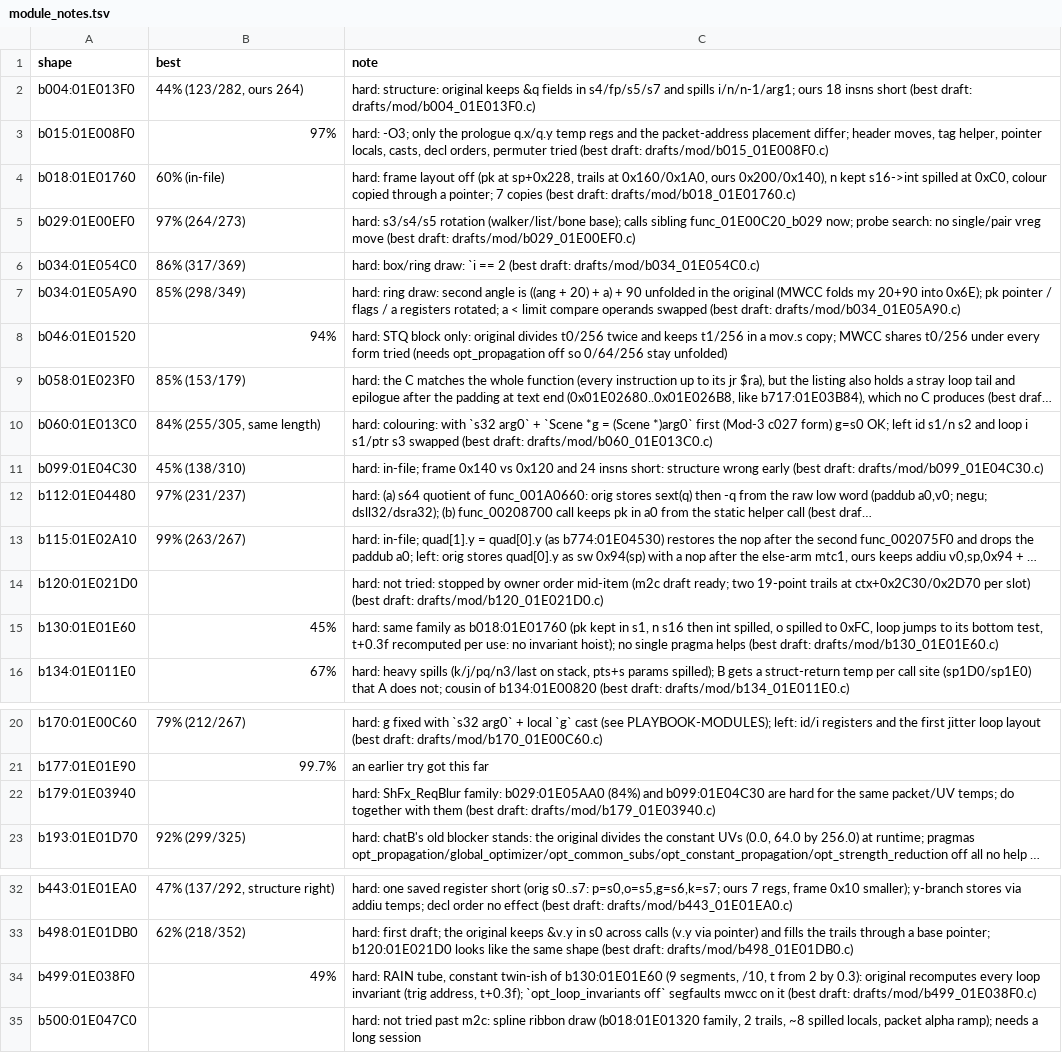
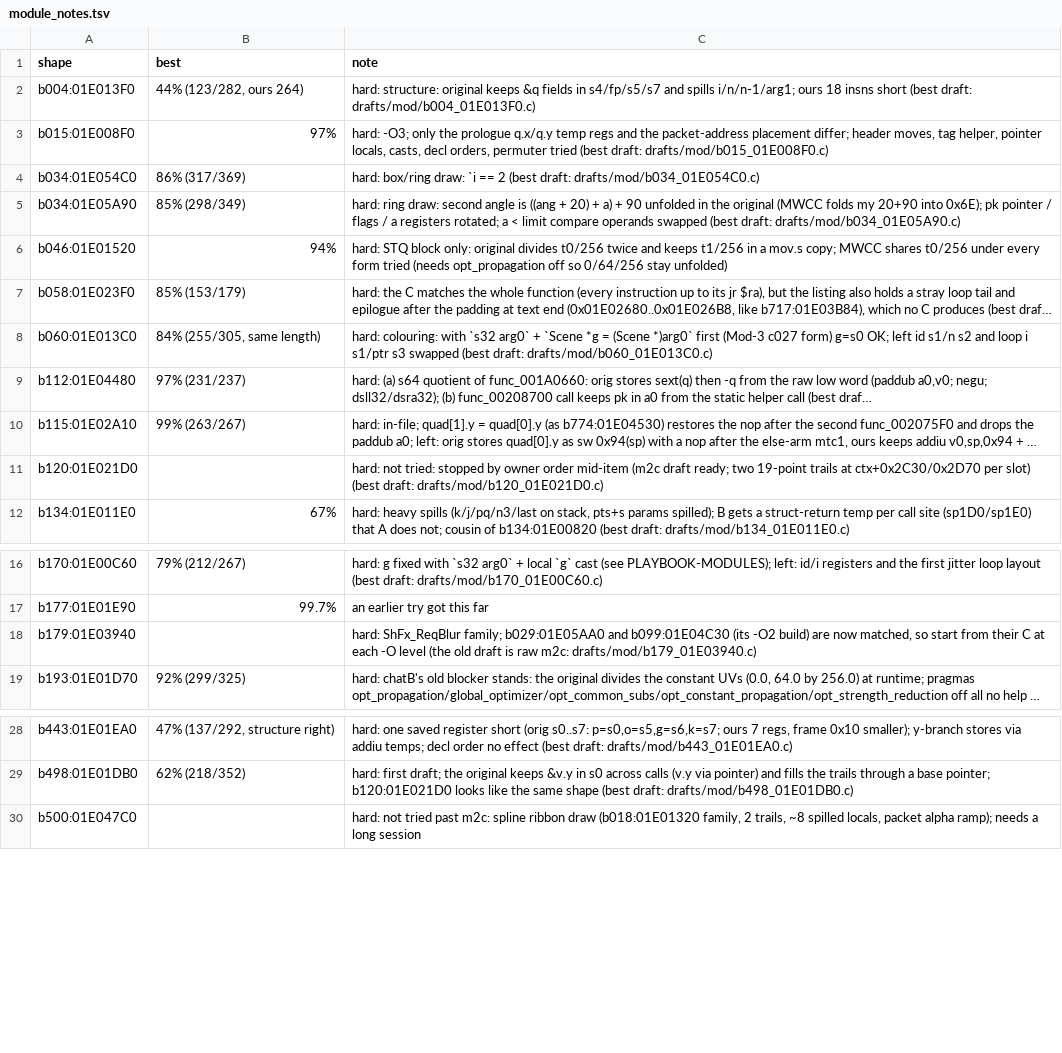
Before and after one commit to kira-502/dotr-decomp, a TSV file: config/module_notes.tsv, drawn as a sheet; only a part is shown, gaps mark what is left out; long unchanged cells end in …; removed rows and columns are numbered as before the commit, all else as after; the diff names each change by its address in the sheet, - before the commit and + after, or states it on an @@ line.

```diff
--- a/config/module_notes.tsv
+++ b/config/module_notes.tsv
-row 4: b018:01E01760 | 60% (in-file) | hard: frame layout off (pk at sp+0x228, trails at 0x160/0x1A0, ours 0x200/0x140), n kept s16->int spilled at 0xC0, colour copied through a pointer; 7 copies (best draft: drafts/mod/b018_01E01760.c)
-row 5: b029:01E00EF0 | 97% (264/273) | hard: s3/s4/s5 rotation (walker/list/bone base); calls sibling func_01E00C20_b029 now; probe search: no single/pair vreg move (best draft: drafts/mod/b029_01E00EF0.c)
-row 11: b099:01E04C30 | 45% (138/310) | hard: in-file; frame 0x140 vs 0x120 and 24 insns short: structure wrong early (best draft: drafts/mod/b099_01E04C30.c)
-row 15: b130:01E01E60 | 45% | hard: same family as b018:01E01760 (pk kept in s1, n s16 then int spilled, o spilled to 0xFC, loop jumps to its bottom test, t+0.3f recomputed per use: no invariant hoist); no single pragma helps (best draft: drafts/mod/b130_01E01E60.c)
-C18 (note): hard: ShFx_ReqBlur family: b029:01E05AA0 (84%) and b099:01E04C30 are hard for the same packet/UV temps; do together with them (best draft: drafts/mod/b179_01E03940.c)
+C18 (note): hard: ShFx_ReqBlur family; b029:01E05AA0 and b099:01E04C30 (its -O2 build) are now matched, so start from their C at each -O level (the old draft is raw m2c: drafts/mod/b179_01E03940.c)
-row 34: b499:01E038F0 | 49% | hard: RAIN tube, constant twin-ish of b130:01E01E60 (9 segments, /10, t from 2 by 0.3): original recomputes every loop invariant (trig address, t+0.3f); `opt_loop_invariants off` segfaults mwcc on it (best draft: drafts/mod/b499_01E038F0.c)
```
Also changed, not shown: 6 other files.
